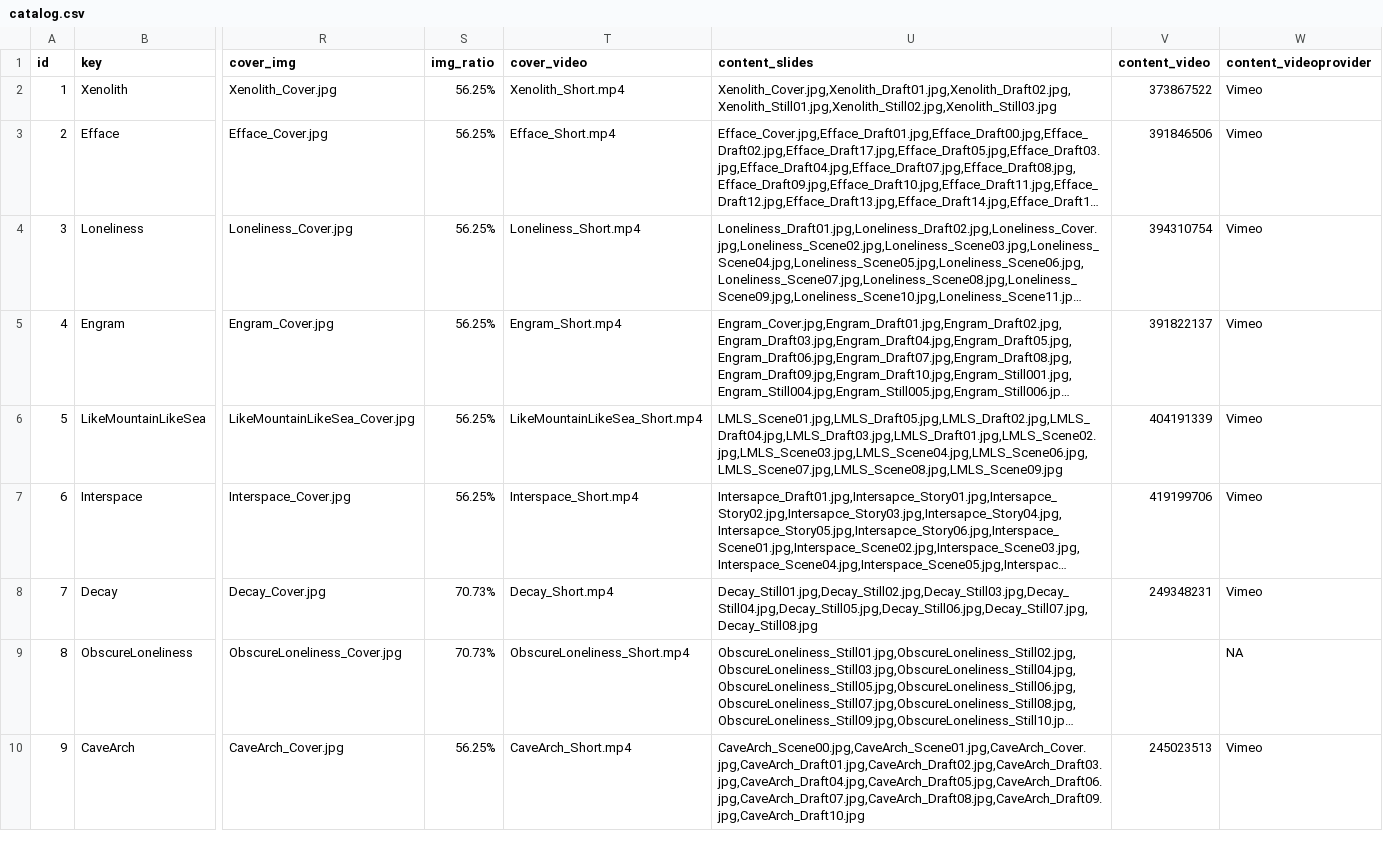
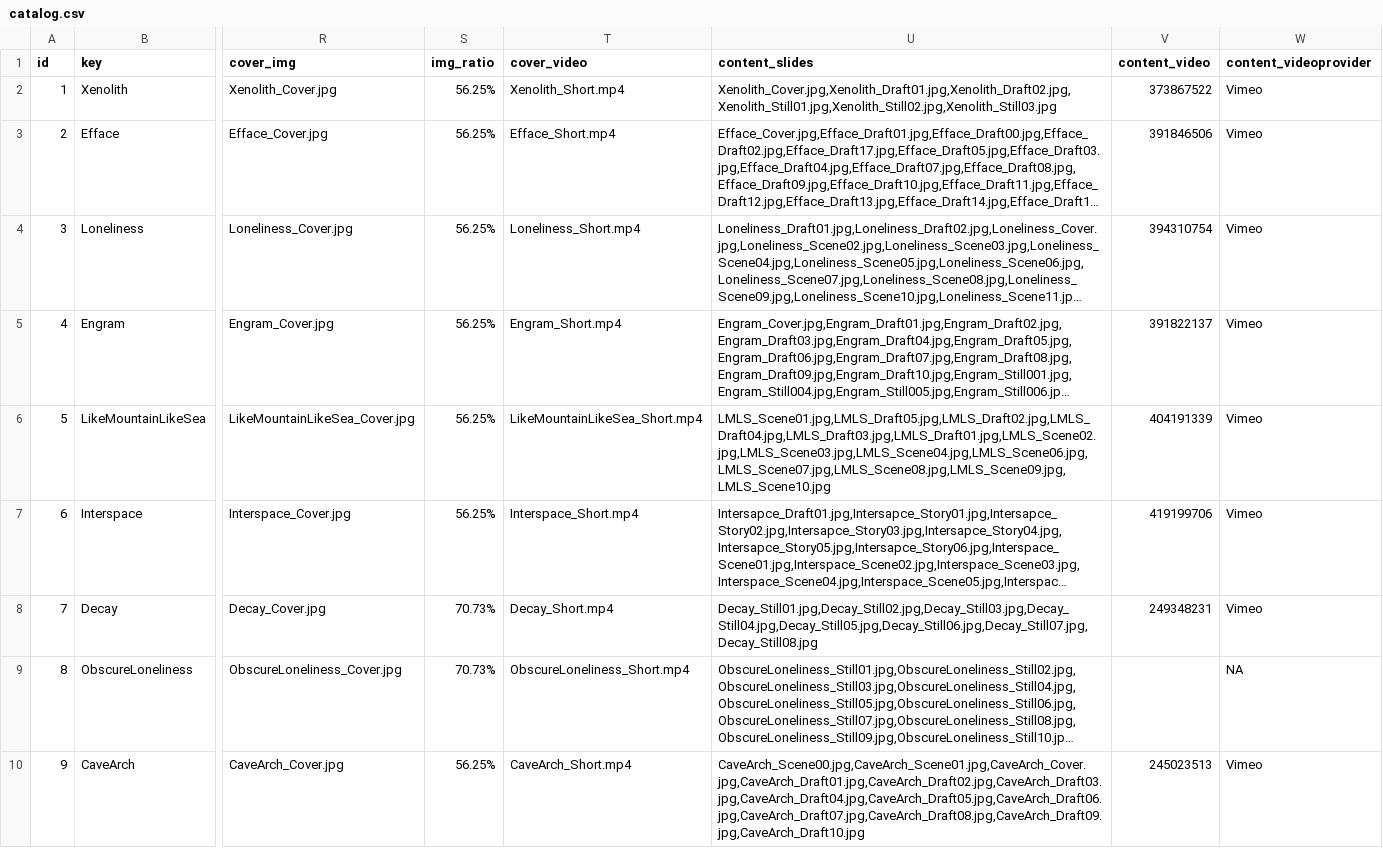
Before and after one commit to Dugyu/Dugyu.github.io, a CSV file: data/catalog.csv, drawn as a sheet; only a part is shown, gaps mark what is left out; long unchanged cells end in …; the diff names each change by its address in the sheet, - before the commit and + after, or states it on an @@ line.

```diff
--- a/data/catalog.csv
+++ b/data/catalog.csv
-U6 (content_slides): LMLS_Scene01.jpg,LMLS_Draft05.jpg,LMLS_Draft02.jpg,LMLS_Draft04.jpg,LMLS_Draft03.jpg,LMLS_Draft01.jpg,LMLS_Scene02.jpg,LMLS_Scene03.jpg,LMLS_Scene04.jpg,LMLS_Scene06.jpg,LMLS_Scene07.jpg,LMLS_Scene08.jpg,LMLS_Scene09.jpg
+U6 (content_slides): LMLS_Scene01.jpg,LMLS_Draft05.jpg,LMLS_Draft02.jpg,LMLS_Draft04.jpg,LMLS_Draft03.jpg,LMLS_Draft01.jpg,LMLS_Scene02.jpg,LMLS_Scene03.jpg,LMLS_Scene04.jpg,LMLS_Scene06.jpg,LMLS_Scene07.jpg,LMLS_Scene08.jpg,LMLS_Scene09.jpg,LMLS_Scene10.jpg
```
Also changed, not shown: 2 other files.
